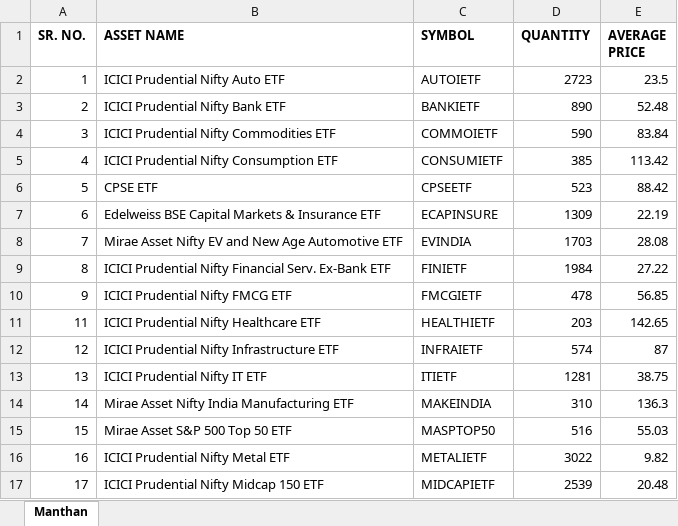
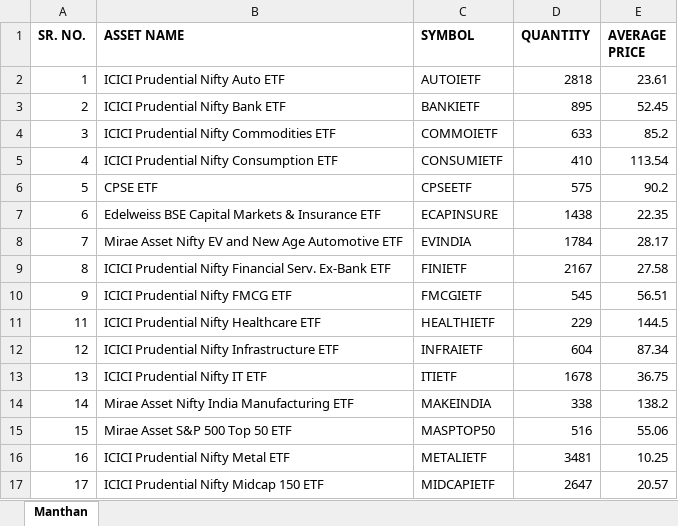
Before and after one commit to thebullishvalue/Samhita, an Excel workbook: Summary Report.xlsx, sheet Manthan, drawn as a sheet; only a part is shown; values as stored, in another font and other column widths than the file's, no borders; the diff covers the shown part only; the diff names each change by its address in the sheet, - before the commit and + after, or states it on an @@ line.

Commit message:
Add files via upload

```diff
--- a/Summary Report.xlsx (sheet Manthan)
+++ b/Summary Report.xlsx (sheet Manthan)
-D2 (QUANTITY): 2723
+D2 (QUANTITY): 2818
-E2 (AVERAGE PRICE): 23.5
+E2 (AVERAGE PRICE): 23.61
-D3 (QUANTITY): 890
+D3 (QUANTITY): 895
-E3 (AVERAGE PRICE): 52.48
+E3 (AVERAGE PRICE): 52.45
-D4 (QUANTITY): 590
+D4 (QUANTITY): 633
-E4 (AVERAGE PRICE): 83.84
+E4 (AVERAGE PRICE): 85.2
-D5 (QUANTITY): 385
+D5 (QUANTITY): 410
-E5 (AVERAGE PRICE): 113.42
+E5 (AVERAGE PRICE): 113.54
-D6 (QUANTITY): 523
+D6 (QUANTITY): 575
-E6 (AVERAGE PRICE): 88.42
+E6 (AVERAGE PRICE): 90.2
-D7 (QUANTITY): 1309
+D7 (QUANTITY): 1438
-E7 (AVERAGE PRICE): 22.19
+E7 (AVERAGE PRICE): 22.35
-D8 (QUANTITY): 1703
+D8 (QUANTITY): 1784
-E8 (AVERAGE PRICE): 28.08
+E8 (AVERAGE PRICE): 28.17
-D9 (QUANTITY): 1984
+D9 (QUANTITY): 2167
-E9 (AVERAGE PRICE): 27.22
+E9 (AVERAGE PRICE): 27.58
-D10 (QUANTITY): 478
+D10 (QUANTITY): 545
-E10 (AVERAGE PRICE): 56.85
+E10 (AVERAGE PRICE): 56.51
-D11 (QUANTITY): 203
+D11 (QUANTITY): 229
-E11 (AVERAGE PRICE): 142.65
+E11 (AVERAGE PRICE): 144.5
-D12 (QUANTITY): 574
+D12 (QUANTITY): 604
-E12 (AVERAGE PRICE): 87
+E12 (AVERAGE PRICE): 87.34
-D13 (QUANTITY): 1281
+D13 (QUANTITY): 1678
-E13 (AVERAGE PRICE): 38.75
+E13 (AVERAGE PRICE): 36.75
-D14 (QUANTITY): 310
+D14 (QUANTITY): 338
-E14 (AVERAGE PRICE): 136.3
+E14 (AVERAGE PRICE): 138.2
-E15 (AVERAGE PRICE): 55.03
+E15 (AVERAGE PRICE): 55.06
-D16 (QUANTITY): 3022
+D16 (QUANTITY): 3481
-E16 (AVERAGE PRICE): 9.82
+E16 (AVERAGE PRICE): 10.25
-D17 (QUANTITY): 2539
+D17 (QUANTITY): 2647
-E17 (AVERAGE PRICE): 20.48
+E17 (AVERAGE PRICE): 20.57
```
Also changed, not shown: 31 edited cells elsewhere in this sheet.
